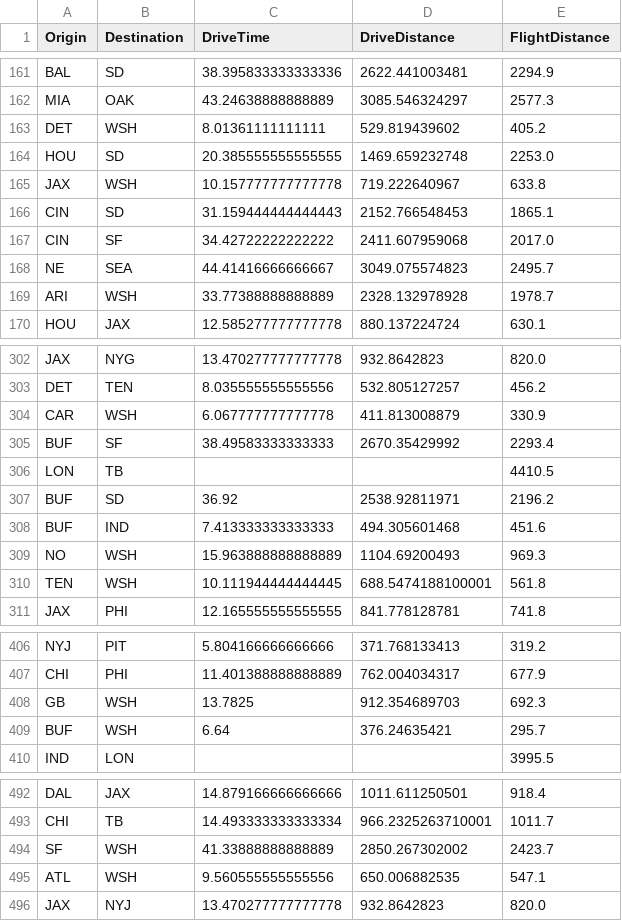
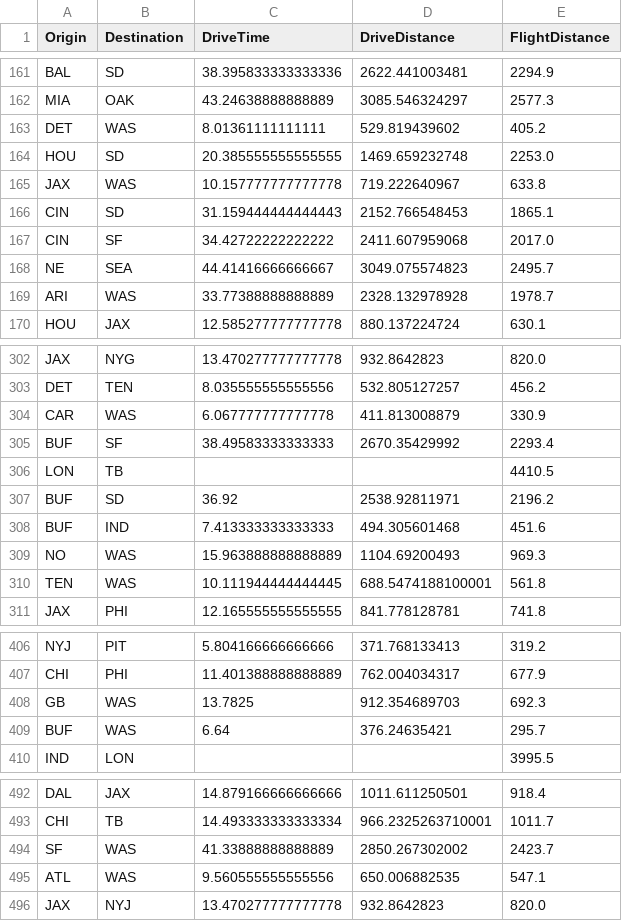
Before and after one commit to cianx/nfl-schedules, a CSV file: 2015/2015_NFL_StadiumDistances.csv, drawn as a sheet; only a part is shown, gaps mark what is left out; the diff covers the shown part only.

```diff
--- a/2015/2015_NFL_StadiumDistances.csv
+++ b/2015/2015_NFL_StadiumDistances.csv
@@ -162,5 +162,5 @@
 "MIA","OAK",43.24638888888889,3085.546324297,2577.3
-"DET","WSH",8.01361111111111,529.819439602,405.2
+"DET","WAS",8.01361111111111,529.819439602,405.2
 "HOU","SD",20.385555555555555,1469.659232748,2253.0
-"JAX","WSH",10.157777777777778,719.222640967,633.8
+"JAX","WAS",10.157777777777778,719.222640967,633.8
 "CIN","SD",31.159444444444443,2152.766548453,1865.1
@@ -168,3 +168,3 @@
 "NE","SEA",44.41416666666667,3049.075574823,2495.7
-"ARI","WSH",33.77388888888889,2328.132978928,1978.7
+"ARI","WAS",33.77388888888889,2328.132978928,1978.7
 "HOU","JAX",12.585277777777778,880.137224724,630.1
@@ -303,3 +303,3 @@
 "DET","TEN",8.035555555555556,532.805127257,456.2
-"CAR","WSH",6.067777777777778,411.813008879,330.9
+"CAR","WAS",6.067777777777778,411.813008879,330.9
 "BUF","SF",38.49583333333333,2670.35429992,2293.4
@@ -308,4 +308,4 @@
 "BUF","IND",7.413333333333333,494.305601468,451.6
-"NO","WSH",15.963888888888889,1104.69200493,969.3
-"TEN","WSH",10.111944444444445,688.5474188100001,561.8
+"NO","WAS",15.963888888888889,1104.69200493,969.3
+"TEN","WAS",10.111944444444445,688.5474188100001,561.8
 "JAX","PHI",12.165555555555555,841.778128781,741.8
@@ -407,4 +407,4 @@
 "CHI","PHI",11.401388888888889,762.004034317,677.9
-"GB","WSH",13.7825,912.354689703,692.3
-"BUF","WSH",6.64,376.24635421,295.7
+"GB","WAS",13.7825,912.354689703,692.3
+"BUF","WAS",6.64,376.24635421,295.7
 "IND","LON","","",3995.5
@@ -493,4 +493,4 @@
 "CHI","TB",14.493333333333334,966.2325263710001,1011.7
-"SF","WSH",41.33888888888889,2850.267302002,2423.7
-"ATL","WSH",9.560555555555556,650.006882535,547.1
+"SF","WAS",41.33888888888889,2850.267302002,2423.7
+"ATL","WAS",9.560555555555556,650.006882535,547.1
 "JAX","NYJ",13.470277777777778,932.8642823,820.0
```
Also changed, not shown: 22 edited cells elsewhere in this file, 2015/2015_NFL_Schedule.csv, 2015/2015_NFL_Stadiums.csv, 2 other files.
